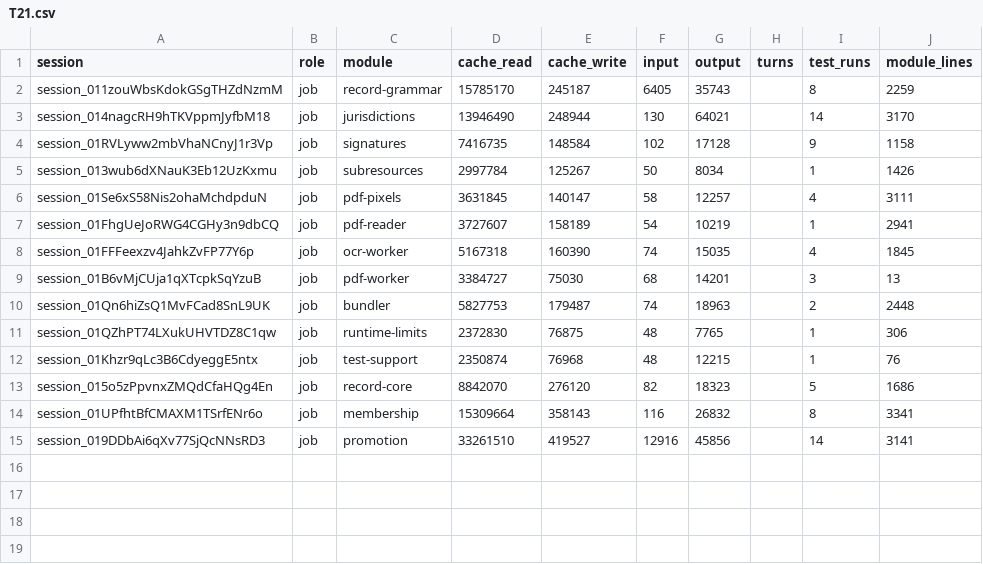
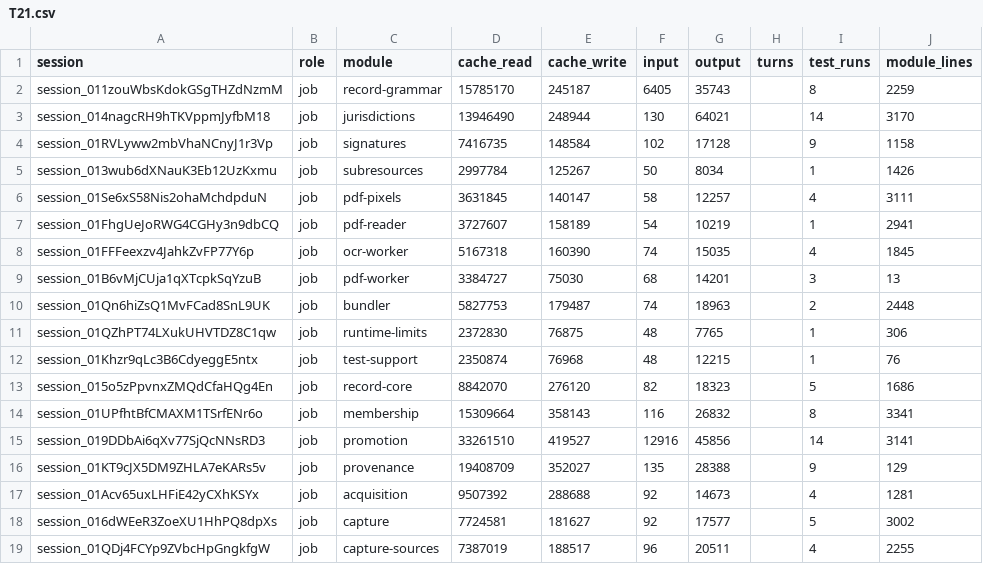
Before and after one commit to believeinoakland/bio, a CSV file: build/metrics/T21.csv, drawn as a sheet.

```diff
--- a/build/metrics/T21.csv
+++ b/build/metrics/T21.csv
@@ -15 +15,5 @@ session_01UPfhtBfCMAXM1TSrfENr6o,job,membership,15309664,358143,116,26832,,8,334
 session_019DDbAi6qXv77SjQcNNsRD3,job,promotion,33261510,419527,12916,45856,,14,3141
+session_01KT9cJX5DM9ZHLA7eKARs5v,job,provenance,19408709,352027,135,28388,,9,129
+session_01Acv65uxLHFiE42yCXhKSYx,job,acquisition,9507392,288688,92,14673,,4,1281
+session_016dWEeR3ZoeXU1HhPQ8dpXs,job,capture,7724581,181627,92,17577,,5,3002
+session_01QDj4FCYp9ZVbcHpGngkfgW,job,capture-sources,7387019,188517,96,20511,,4,2255
```
Also changed, not shown: 4 other files.
